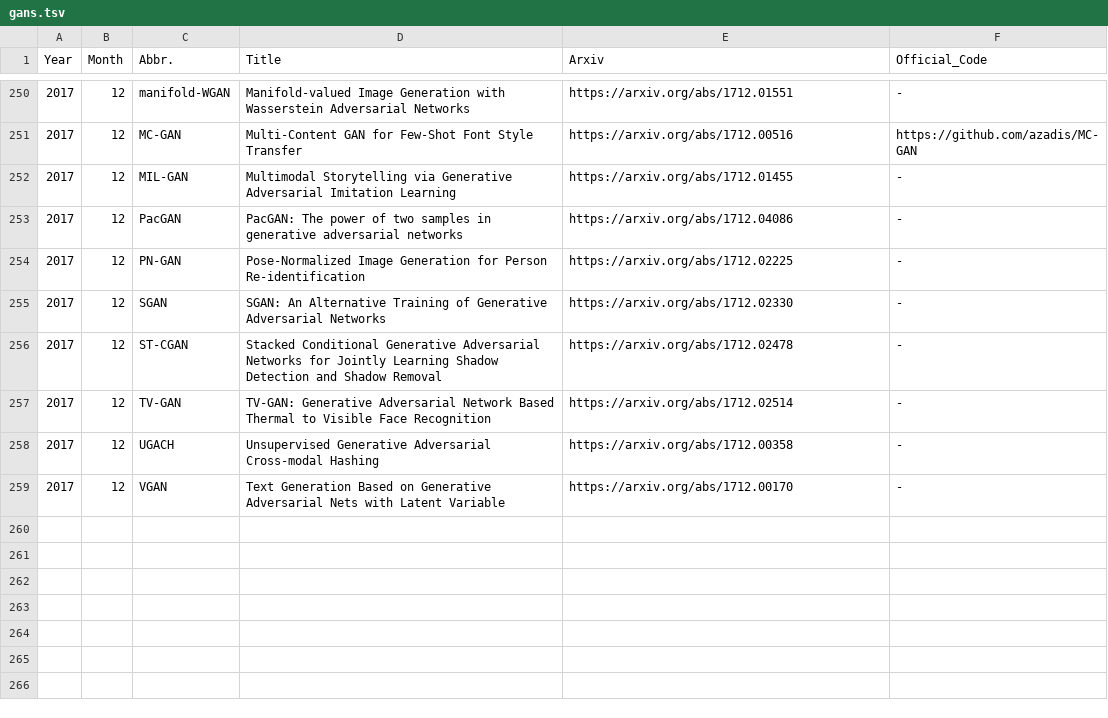
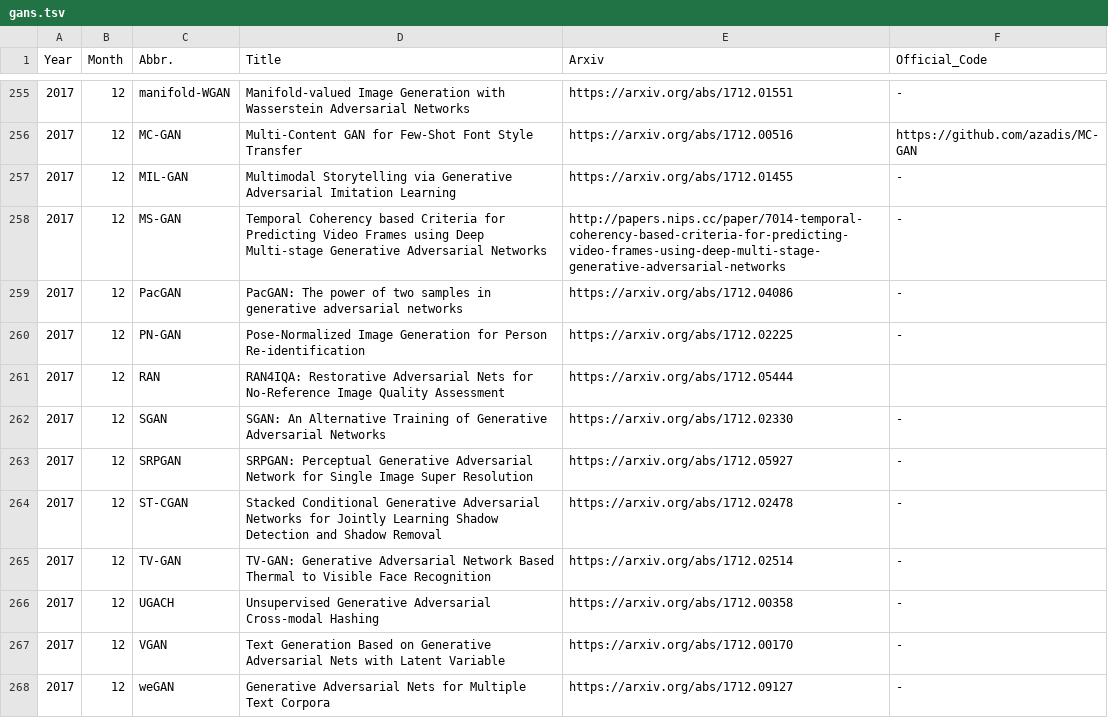
Before and after one commit to hindupuravinash/the-gan-zoo, a TSV file: gans.tsv, drawn as a sheet; only a part is shown, gaps mark what is left out; the diff covers the shown part only.

Commit message:
add AdvGAN, APE-GAN, CFG-GAN, CipherGAN, ComboGAN, Cross-GAN, D-GAN, ...
Added 20 new GANs:
+ AdvGAN
+ Adversarial Perturbation Elimination with GAN (APE-GAN)
+ composite functional gradient learning of GAN  (CFG-GAN)
+ CipherGAN
+ ComboGAN
+ Cross-GAN
+ Differential GAN (D-GAN)
+ differential private GAN (dp-GAN)
+ ecommerceGAN (ecGAN)
+ FusedGAN
+ GraspGAN
+ Latent Classifier GAN (LAC-GAN)
+ Multi-Stage GAN (MS-GAN)
+ Semantic-aware Grad-GAN (SG-GAN)
+ SketchyGAN
+ Super Resolution Perceptual GAN (SRPGAN)
+ Restorative Adversarial Network (RAN)
+ textGAN
+ Underwater GAN (UGAN)
+ word embedding GAN (weGAN)

```diff
--- a/gans.tsv
+++ b/gans.tsv
@@ -252,5 +257,8 @@ Year	Month	Abbr.	Title	Arxiv	Official_Code
 2017	12	MIL-GAN	Multimodal Storytelling via Generative Adversarial Imitation Learning	https://arxiv.org/abs/1712.01455	-
+2017	12	MS-GAN	Temporal Coherency based Criteria for Predicting Video Frames using Deep Multi-stage Generative Adversarial Networks	http://papers.nips.cc/paper/7014-temporal-coherency-based-criteria-for-predicting-video-frames-using-deep-multi-stage-generative-adversarial-networks	-
 2017	12	PacGAN	PacGAN: The power of two samples in generative adversarial networks	https://arxiv.org/abs/1712.04086	-
 2017	12	PN-GAN	Pose-Normalized Image Generation for Person Re-identification	https://arxiv.org/abs/1712.02225	-
+2017	12	RAN	RAN4IQA: Restorative Adversarial Nets for No-Reference Image Quality Assessment	https://arxiv.org/abs/1712.05444	
 2017	12	SGAN	SGAN: An Alternative Training of Generative Adversarial Networks	https://arxiv.org/abs/1712.02330	-
+2017	12	SRPGAN	SRPGAN: Perceptual Generative Adversarial Network for Single Image Super Resolution	https://arxiv.org/abs/1712.05927	-
 2017	12	ST-CGAN	Stacked Conditional Generative Adversarial Networks for Jointly Learning Shadow Detection and Shadow Removal	https://arxiv.org/abs/1712.02478	-
@@ -259 +267,2 @@ Year	Month	Abbr.	Title	Arxiv	Official_Code
 2017	12	VGAN	Text Generation Based on Generative Adversarial Nets with Latent Variable	https://arxiv.org/abs/1712.00170	-
+2017	12	weGAN	Generative Adversarial Nets for Multiple Text Corpora	https://arxiv.org/abs/1712.09127	-
```
Also changed, not shown: 16 added rows and 1 edited cell elsewhere in this file, 2 other files.
